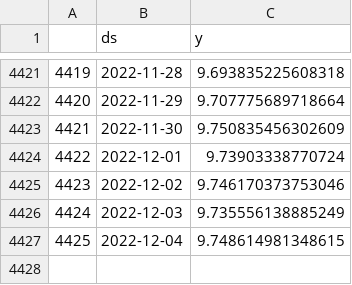
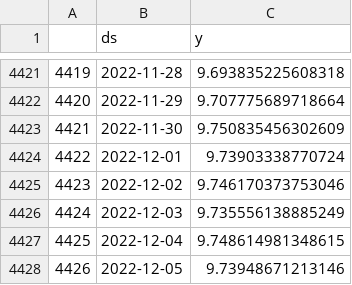
Before and after one commit to guevarch/projectchris, a CSV file: Resources/mldatapriceslog.csv, drawn as a sheet; only a part is shown, gaps mark what is left out; the diff names each change by its address in the sheet, - before the commit and + after, or states it on an @@ line.

```diff
--- a/Resources/mldatapriceslog.csv
+++ b/Resources/mldatapriceslog.csv
+row 4428: 4426 | 2022-12-05 | 9.73948671213146
```
Also changed, not shown: 6 other files.
